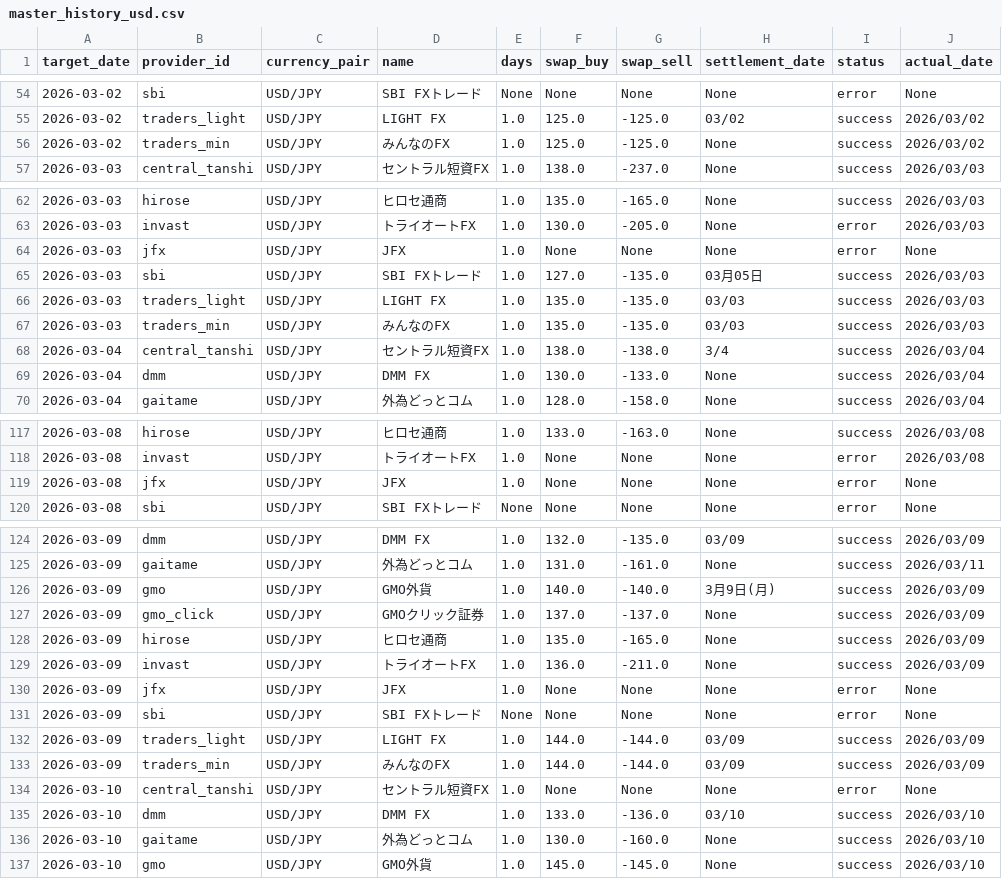
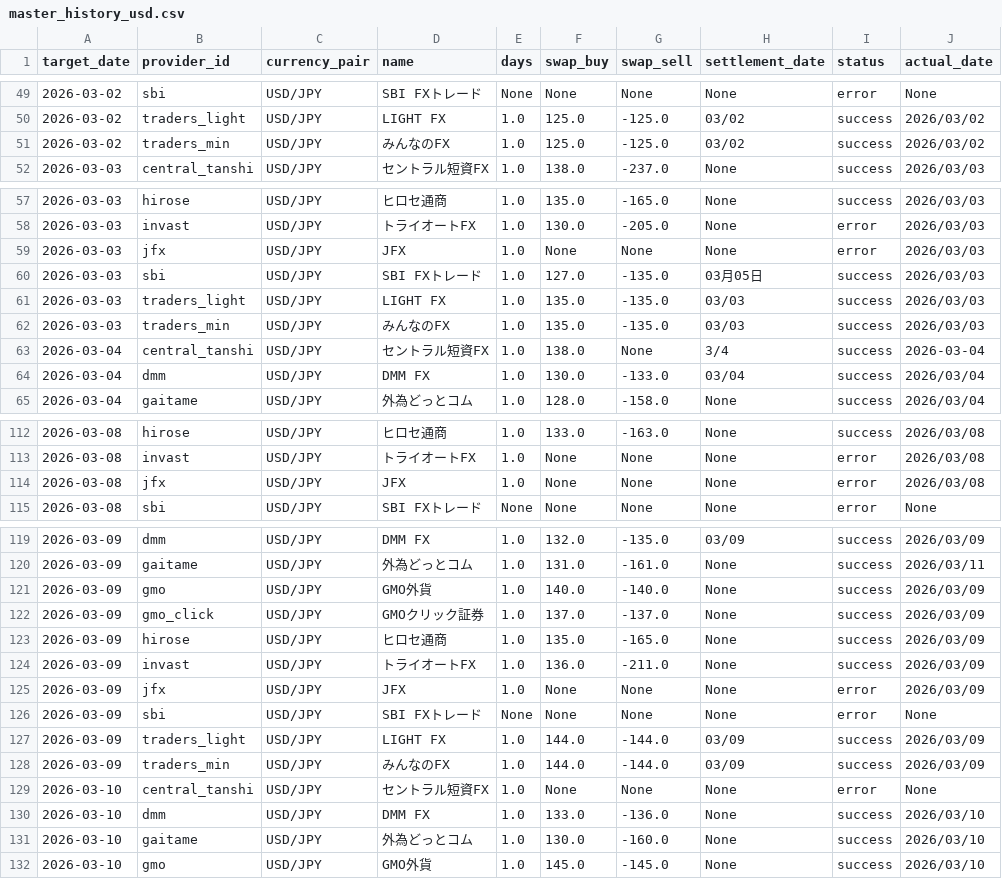
Before and after one commit to pcjidouka-spec/lira-watch-public-jp, a CSV file: public/data/master_history_usd.csv, drawn as a sheet; only a part is shown, gaps mark what is left out; the diff covers the shown part only.

```diff
--- a/public/data/master_history_usd.csv
+++ b/public/data/master_history_usd.csv
@@ -55,3 +50,3 @@ target_date,provider_id,currency_pair,name,days,swap_buy,swap_sell,settlement_da
 2026-03-02,traders_light,USD/JPY,LIGHT FX,1.0,125.0,-125.0,03/02,success,2026/03/02
-2026-03-02,traders_min,USD/JPY,みんなのFX,1.0,125.0,-125.0,None,success,2026/03/02
+2026-03-02,traders_min,USD/JPY,みんなのFX,1.0,125.0,-125.0,03/02,success,2026/03/02
 2026-03-03,central_tanshi,USD/JPY,セントラル短資FX,1.0,138.0,-237.0,None,success,2026/03/03
@@ -63,3 +58,3 @@ target_date,provider_id,currency_pair,name,days,swap_buy,swap_sell,settlement_da
 2026-03-03,invast,USD/JPY,トライオートFX,1.0,130.0,-205.0,None,error,2026/03/03
-2026-03-03,jfx,USD/JPY,JFX,1.0,None,None,None,error,None
+2026-03-03,jfx,USD/JPY,JFX,1.0,None,None,None,error,2026/03/03
 2026-03-03,sbi,USD/JPY,SBI FXトレード,1.0,127.0,-135.0,03月05日,success,2026/03/03
@@ -67,4 +62,4 @@ target_date,provider_id,currency_pair,name,days,swap_buy,swap_sell,settlement_da
 2026-03-03,traders_min,USD/JPY,みんなのFX,1.0,135.0,-135.0,03/03,success,2026/03/03
-2026-03-04,central_tanshi,USD/JPY,セントラル短資FX,1.0,138.0,-138.0,3/4,success,2026/03/04
-2026-03-04,dmm,USD/JPY,DMM FX,1.0,130.0,-133.0,None,success,2026/03/04
+2026-03-04,central_tanshi,USD/JPY,セントラル短資FX,1.0,138.0,None,3/4,success,2026-03-04
+2026-03-04,dmm,USD/JPY,DMM FX,1.0,130.0,-133.0,03/04,success,2026/03/04
 2026-03-04,gaitame,USD/JPY,外為どっとコム,1.0,128.0,-158.0,None,success,2026/03/04
@@ -118,3 +113,3 @@ target_date,provider_id,currency_pair,name,days,swap_buy,swap_sell,settlement_da
 2026-03-08,invast,USD/JPY,トライオートFX,1.0,None,None,None,error,2026/03/08
-2026-03-08,jfx,USD/JPY,JFX,1.0,None,None,None,error,None
+2026-03-08,jfx,USD/JPY,JFX,1.0,None,None,None,error,2026/03/08
 2026-03-08,sbi,USD/JPY,SBI FXトレード,None,None,None,None,error,None
@@ -125,3 +120,3 @@ target_date,provider_id,currency_pair,name,days,swap_buy,swap_sell,settlement_da
 2026-03-09,gaitame,USD/JPY,外為どっとコム,1.0,131.0,-161.0,None,success,2026/03/11
-2026-03-09,gmo,USD/JPY,GMO外貨,1.0,140.0,-140.0,3月9日(月),success,2026/03/09
+2026-03-09,gmo,USD/JPY,GMO外貨,1.0,140.0,-140.0,None,success,2026/03/09
 2026-03-09,gmo_click,USD/JPY,GMOクリック証券,1.0,137.0,-137.0,None,success,2026/03/09
@@ -129,3 +124,3 @@ target_date,provider_id,currency_pair,name,days,swap_buy,swap_sell,settlement_da
 2026-03-09,invast,USD/JPY,トライオートFX,1.0,136.0,-211.0,None,success,2026/03/09
-2026-03-09,jfx,USD/JPY,JFX,1.0,None,None,None,error,None
+2026-03-09,jfx,USD/JPY,JFX,1.0,None,None,None,error,2026/03/09
 2026-03-09,sbi,USD/JPY,SBI FXトレード,None,None,None,None,error,None
@@ -134,3 +129,3 @@ target_date,provider_id,currency_pair,name,days,swap_buy,swap_sell,settlement_da
 2026-03-10,central_tanshi,USD/JPY,セントラル短資FX,1.0,None,None,None,error,None
-2026-03-10,dmm,USD/JPY,DMM FX,1.0,133.0,-136.0,03/10,success,2026/03/10
+2026-03-10,dmm,USD/JPY,DMM FX,1.0,133.0,-136.0,None,success,2026/03/10
 2026-03-10,gaitame,USD/JPY,外為どっとコム,1.0,130.0,-160.0,None,success,2026/03/10
```
Also changed, not shown: 5 removed rows and 35 edited cells elsewhere in this file.
